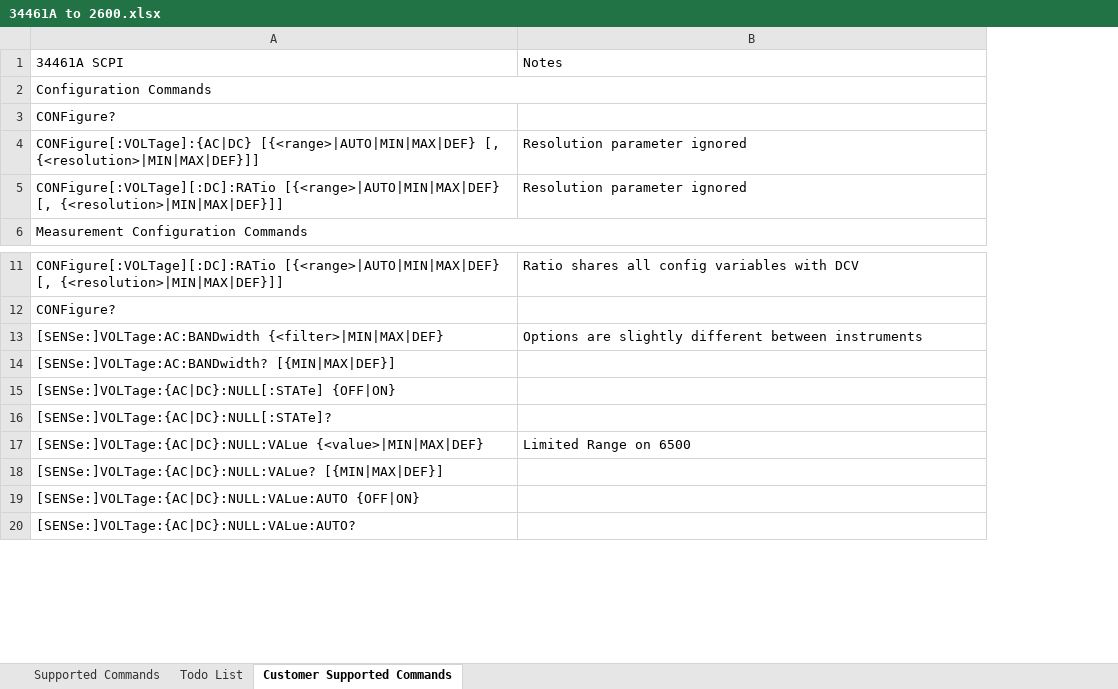
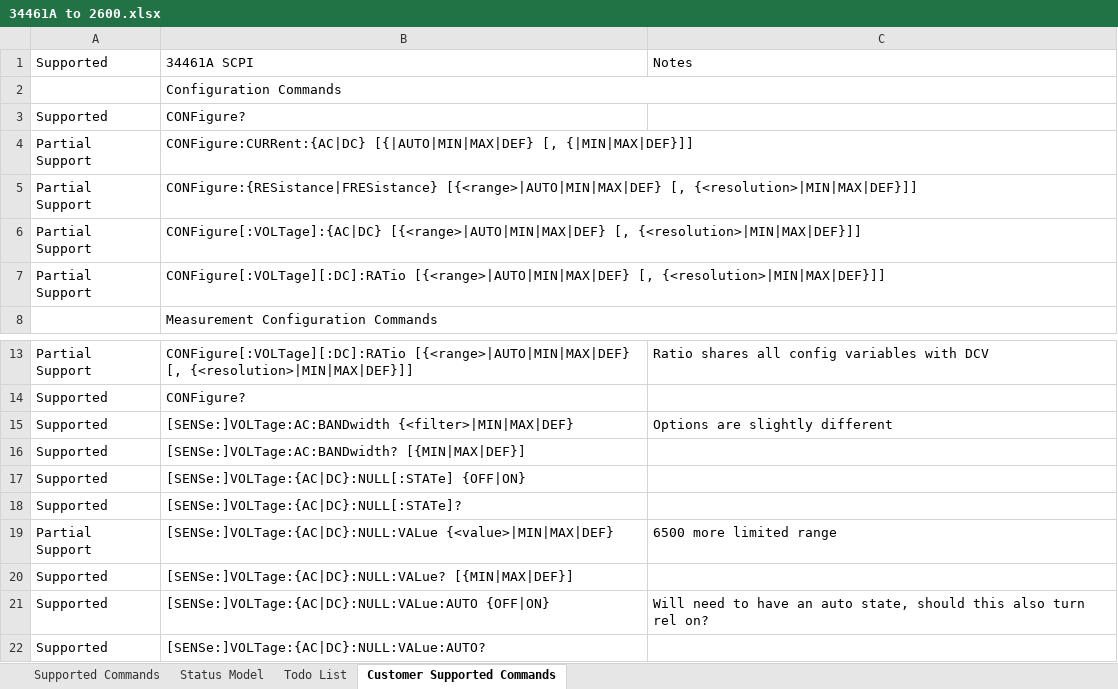
Before and after one commit to Obind30/34461A-Emulator, an Excel workbook: 34461A to 2600.xlsx, sheet Customer Supported Commands, drawn as a sheet; only a part is shown, gaps mark what is left out; values as stored, in another font and other column widths than the file's, no cell formats; conditional formats not drawn; addresses are those after the commit; the diff covers the shown part only; the diff names each change by its address in the sheet, - before the commit and + after, or states it on an @@ line.

```diff
--- a/34461A to 2600.xlsx (sheet Customer Supported Commands)
+++ b/34461A to 2600.xlsx (sheet Customer Supported Commands)
+sheet tab: Status Model
+column A, rows 1-3: Supported |  | Supported; rows 6-7: Partial Support | Partial Support; rows 13-22: Partial Support | Supported | Supported | Supported | Supported | Supported | Partial Support | Supported | Supported | Supported
+row 4: Partial Support | CONFigure:CURRent:{AC|DC} [{|AUTO|MIN|MAX|DEF} [, {|MIN|MAX|DEF}]]
+row 5: Partial Support | CONFigure:{RESistance|FRESistance} [{<range>|AUTO|MIN|MAX|DEF} [, {<resolution>|MIN|MAX|DEF}]]
-C6:C7: Resolution parameter ignored
+C6:C7: (empty)
-C15: Options are slightly different between instruments
+C15: Options are slightly different
-C19: Limited Range on 6500
+C19: 6500 more limited range
-C21: (empty)
+C21: Will need to have an auto state, should this also turn rel on?
```
Also changed, not shown: 119 added rows and 7 edited cells elsewhere in this sheet, sheet Supported Commands, sheet Todo List, cell formats, charts or pictures.
